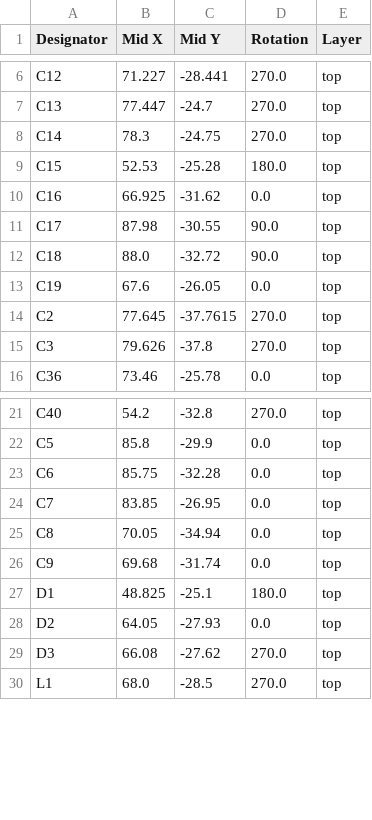
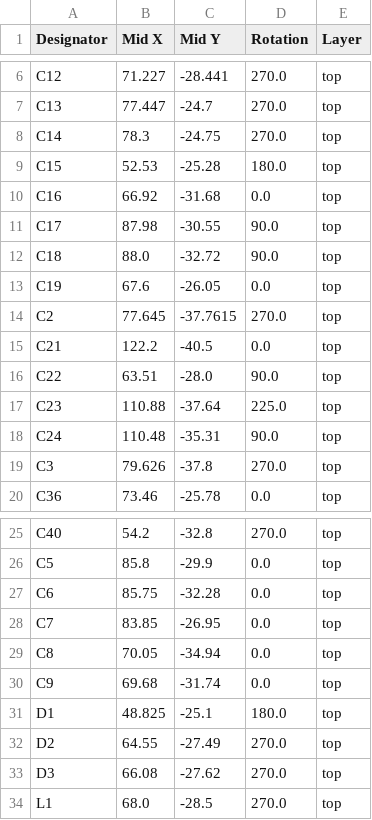
Before and after one commit to jvanderberg/pico-stretch, a CSV file: production/positions.csv, drawn as a sheet; only a part is shown, gaps mark what is left out.

```diff
--- a/production/positions.csv
+++ b/production/positions.csv
@@ -9,3 +9,3 @@ C14,78.3,-24.75,270.0,top
 C15,52.53,-25.28,180.0,top
-C16,66.925,-31.62,0.0,top
+C16,66.92,-31.68,0.0,top
 C17,87.98,-30.55,90.0,top
@@ -14,2 +14,6 @@ C19,67.6,-26.05,0.0,top
 C2,77.645,-37.7615,270.0,top
+C21,122.2,-40.5,0.0,top
+C22,63.51,-28.0,90.0,top
+C23,110.88,-37.64,225.0,top
+C24,110.48,-35.31,90.0,top
 C3,79.626,-37.8,270.0,top
@@ -27,3 +31,3 @@ C9,69.68,-31.74,0.0,top
 D1,48.825,-25.1,180.0,top
-D2,64.05,-27.93,0.0,top
+D2,64.55,-27.49,270.0,top
 D3,66.08,-27.62,270.0,top
```
Also changed, not shown: production/bom.csv, production/designators.csv, 4 other files.
